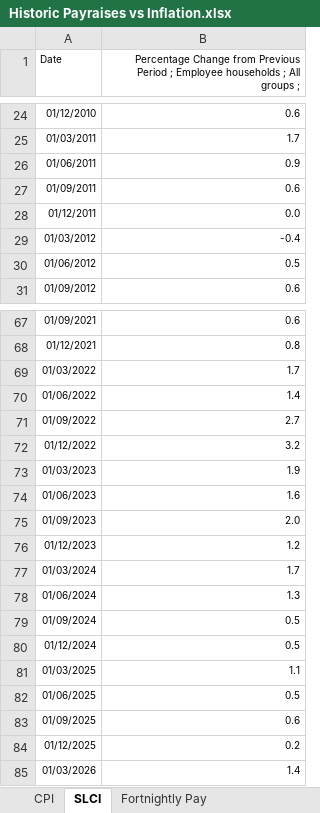
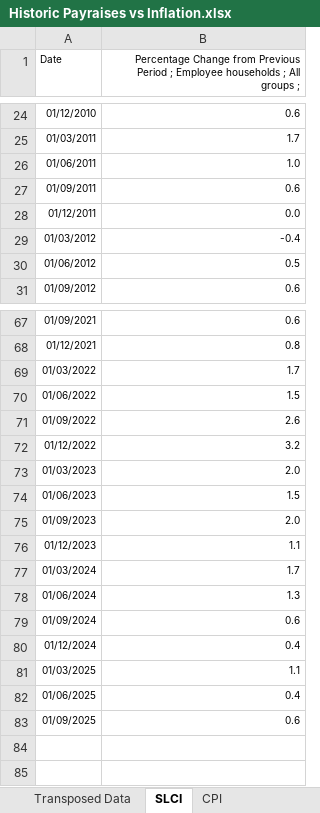
Before and after one commit to jonah-sullivan/CPSU-inflation-comparison, an Excel workbook: Historic Payraises vs Inflation.xlsx, sheet SLCI, drawn as a sheet; only a part is shown, gaps mark what is left out; values as stored, in another font and other column widths than the file's, no borders; charts and pictures not drawn; the diff covers the shown part only; the diff names each change by its address in the sheet, - before the commit and + after, or states it on an @@ line.

```diff
--- a/Historic Payraises vs Inflation.xlsx (sheet SLCI)
+++ b/Historic Payraises vs Inflation.xlsx (sheet SLCI)
@@ sheet tab order changed: Transposed Data | SLCI | CPI @@
-B26: 0.9
+B26: 1.0
-B70: 1.4
+B70: 1.5
-B71: 2.7
+B71: 2.6
-B73: 1.9
+B73: 2.0
-B74: 1.6
+B74: 1.5
-B76: 1.2
+B76: 1.1
-B79: 0.5
+B79: 0.6
-B80: 0.5
+B80: 0.4
-B82: 0.5
+B82: 0.4
-row 84: 01/12/2025 | 0.2
-row 85: 01/03/2026 | 1.4
```
Also changed, not shown: 21 edited cells elsewhere in this sheet, sheet Inflation Tables, sheet Transposed Data, sheet Original Data, other sheet tabs, charts or pictures, 5 other files.
